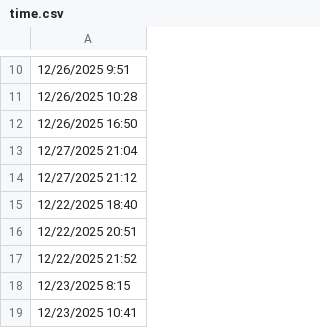
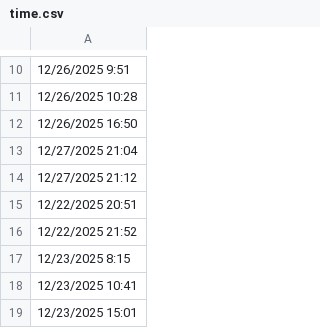
Before and after one commit to lethanhtannhat/nguyenngocthuylinh271225, a CSV file: time.csv, drawn as a sheet; only a part is shown, gaps mark what is left out; the shorter side is filled out with more unchanged rows.

```diff
--- a/time.csv
+++ b/time.csv
@@ -14,3 +14,2 @@
 12/27/2025 21:12
-12/22/2025 18:40
 12/22/2025 20:51
```
Also changed, not shown: 1 other file.
